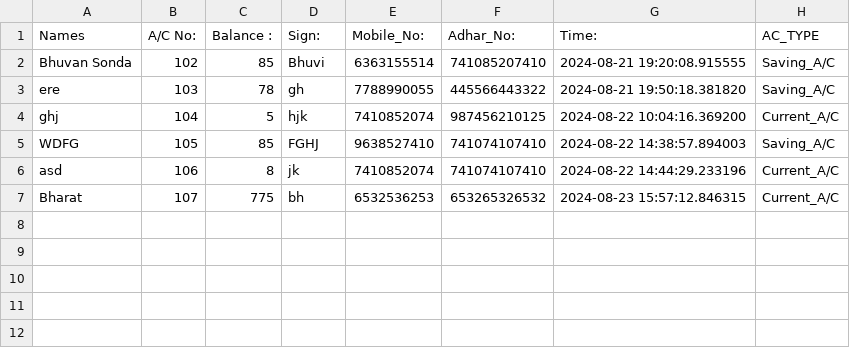
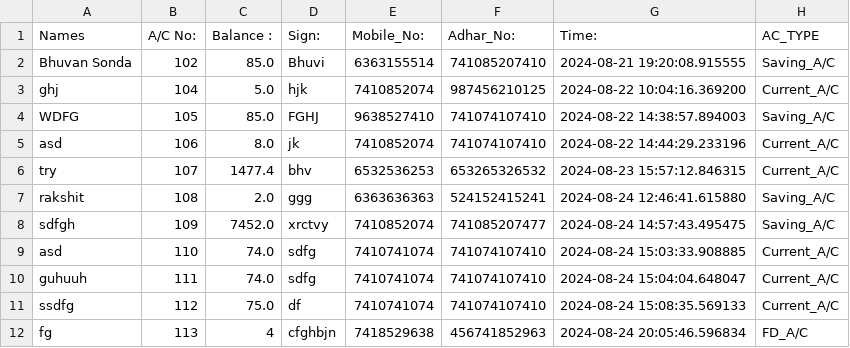
Before and after one commit to BhuvanSonda/Bank_Oparation, a CSV file: data.csv, drawn as a sheet.

```diff
--- a/data.csv
+++ b/data.csv
@@ -1,7 +1,12 @@
 Names,A/C No:,Balance :,Sign:,Mobile_No:,Adhar_No:,Time:,AC_TYPE
-Bhuvan Sonda,102,85,Bhuvi,6363155514,741085207410,2024-08-21 19:20:08.915555,Saving_A/C
-ere,103,78,gh,7788990055,445566443322,2024-08-21 19:50:18.381820,Saving_A/C
-ghj,104,5,hjk,7410852074,987456210125,2024-08-22 10:04:16.369200,Current_A/C
-WDFG,105,85,FGHJ,9638527410,741074107410,2024-08-22 14:38:57.894003,Saving_A/C
-asd,106,8,jk,7410852074,741074107410,2024-08-22 14:44:29.233196,Current_A/C
-Bharat,107,775,bh,6532536253,653265326532,2024-08-23 15:57:12.846315,Current_A/C
+Bhuvan Sonda,102,85.0,Bhuvi,6363155514,741085207410,2024-08-21 19:20:08.915555,Saving_A/C
+ghj,104,5.0,hjk,7410852074,987456210125,2024-08-22 10:04:16.369200,Current_A/C
+WDFG,105,85.0,FGHJ,9638527410,741074107410,2024-08-22 14:38:57.894003,Saving_A/C
+asd,106,8.0,jk,7410852074,741074107410,2024-08-22 14:44:29.233196,Current_A/C
+try,107,1477.4,bhv,6532536253,653265326532,2024-08-23 15:57:12.846315,Current_A/C
+rakshit,108,2.0,ggg,6363636363,524152415241,2024-08-24 12:46:41.615880,Saving_A/C
+sdfgh,109,7452.0,xrctvy,7410852074,741085207477,2024-08-24 14:57:43.495475,Saving_A/C
+asd,110,74.0,sdfg,7410741074,741074107410,2024-08-24 15:03:33.908885,Current_A/C
+guhuuh,111,74.0,sdfg,7410741074,741074107410,2024-08-24 15:04:04.648047,Current_A/C
+ssdfg,112,75.0,df,7410741074,741074107410,2024-08-24 15:08:35.569133,Current_A/C
+fg,113,4,cfghbjn,7418529638,456741852963,2024-08-24 20:05:46.596834,FD_A/C
```
Also changed, not shown: AC_close_file.csv, data_varify.csv, 4 other files.
